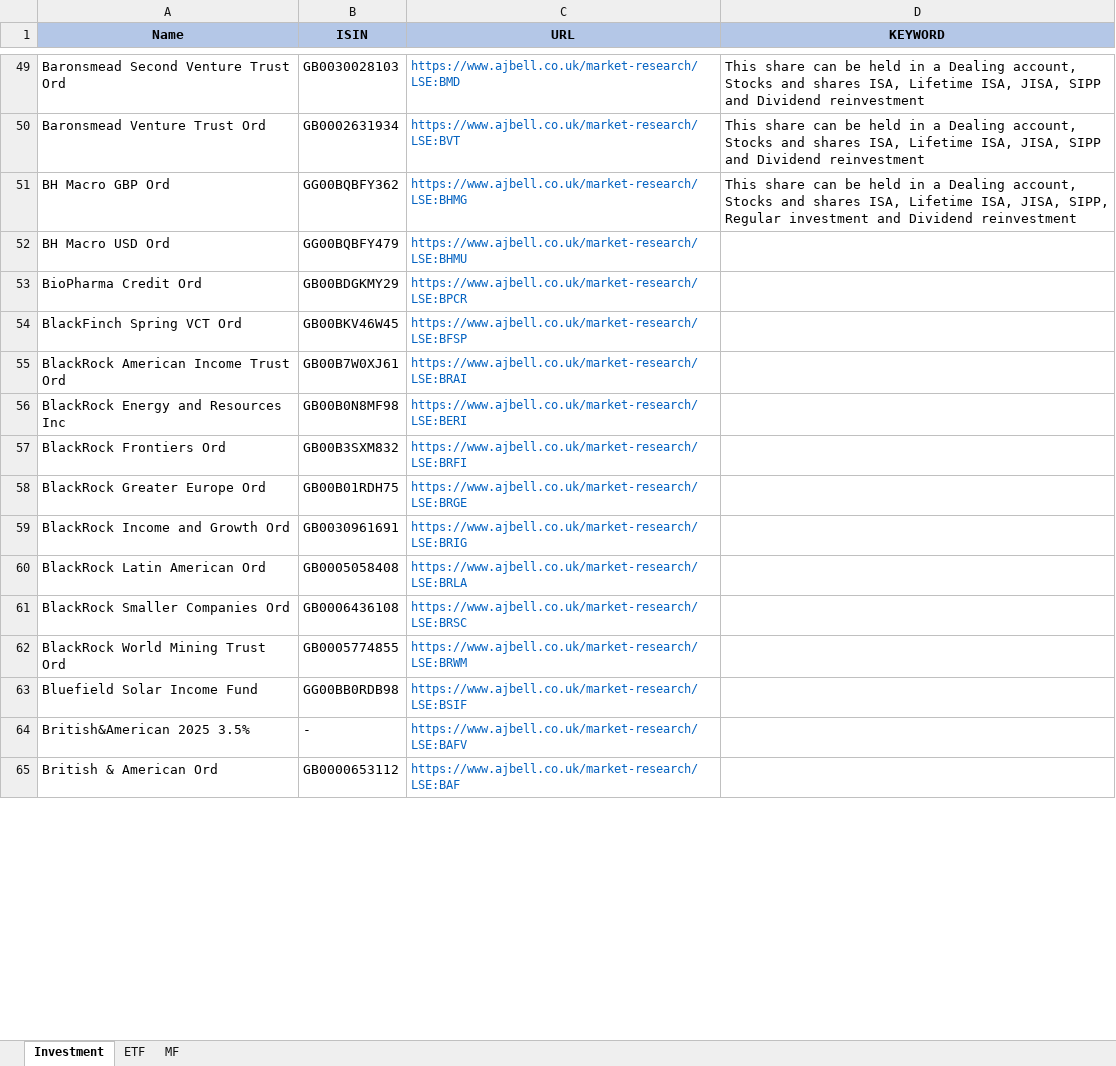
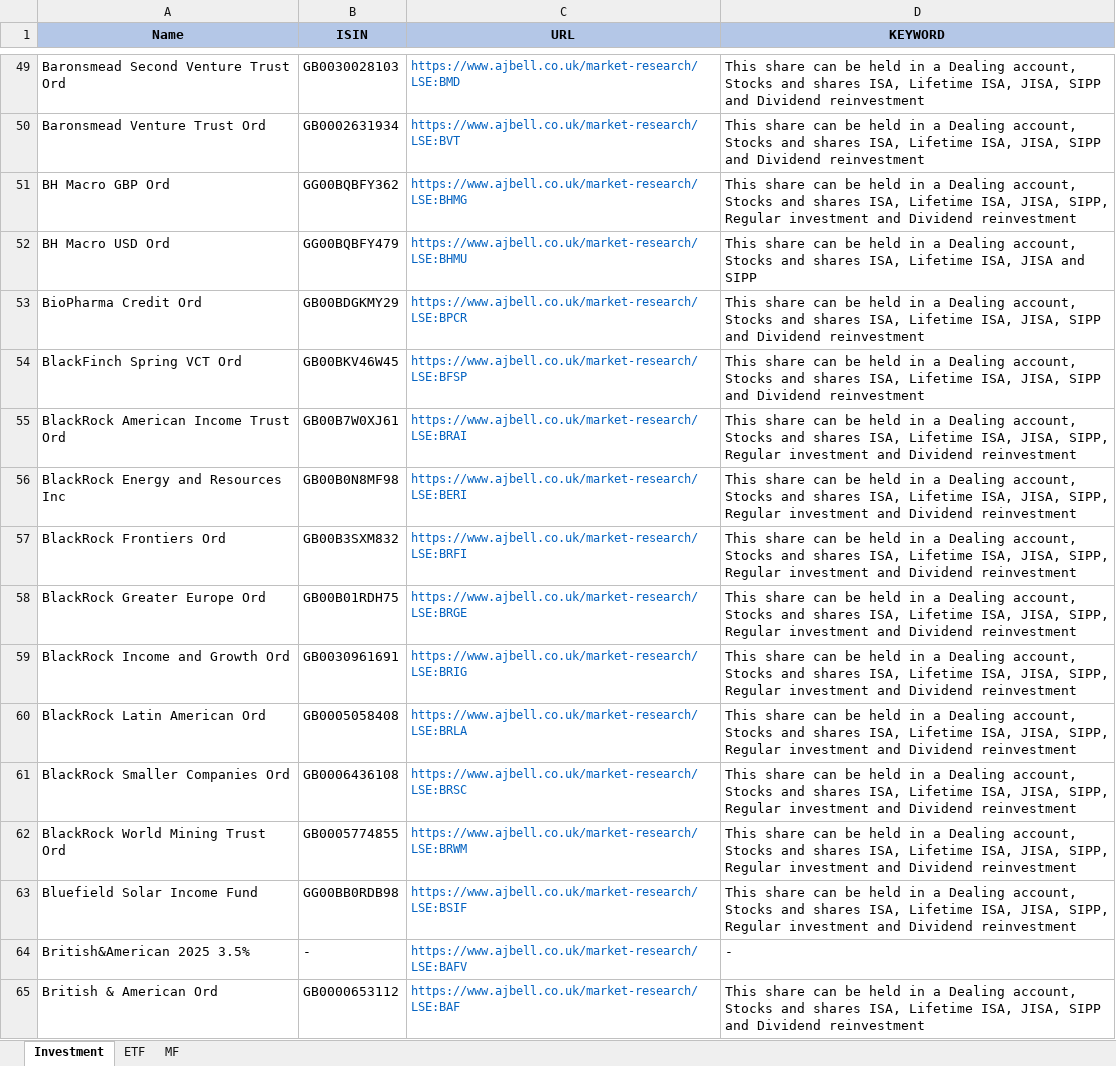
Before and after one commit to amineautomation2/concurrent-3, an Excel workbook: spreadsheet/ajbell.xlsx, sheet Investment, drawn as a sheet; only a part is shown, gaps mark what is left out; values as stored, in another font and other column widths than the file's, no borders; the diff covers the shown part only; the diff names each change by its address in the sheet, - before the commit and + after, or states it on an @@ line.

```diff
--- a/spreadsheet/ajbell.xlsx (sheet Investment)
+++ b/spreadsheet/ajbell.xlsx (sheet Investment)
-D52 (KEYWORD): (empty)
+D52 (KEYWORD): This share can be held in a Dealing account, Stocks and shares ISA, Lifetime ISA, JISA and SIPP
-D53:D54 (KEYWORD): (empty)
+D53:D54 (KEYWORD): This share can be held in a Dealing account, Stocks and shares ISA, Lifetime ISA, JISA, SIPP and Dividend reinvestment
-D55:D63 (KEYWORD): (empty)
+D55:D63 (KEYWORD): This share can be held in a Dealing account, Stocks and shares ISA, Lifetime ISA, JISA, SIPP, Regular investment and Dividend reinvestment
-D64 (KEYWORD): (empty)
+D64 (KEYWORD): -
-D65 (KEYWORD): (empty)
+D65 (KEYWORD): This share can be held in a Dealing account, Stocks and shares ISA, Lifetime ISA, JISA, SIPP and Dividend reinvestment
```
Also changed, not shown: 274 edited cells elsewhere in this sheet, 5 other files.
